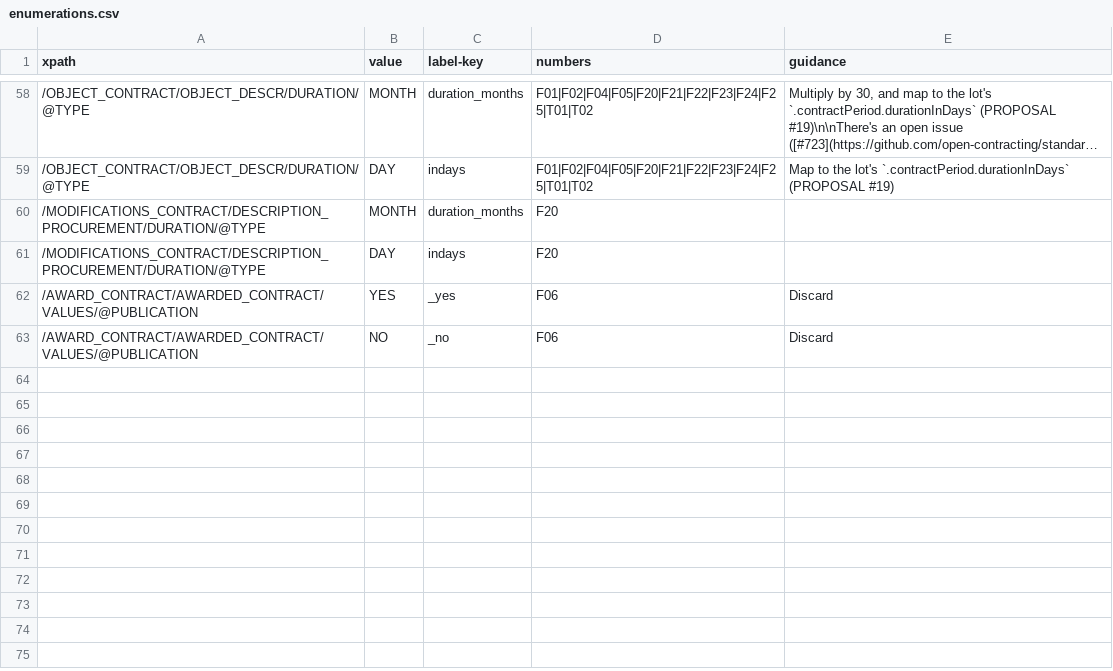
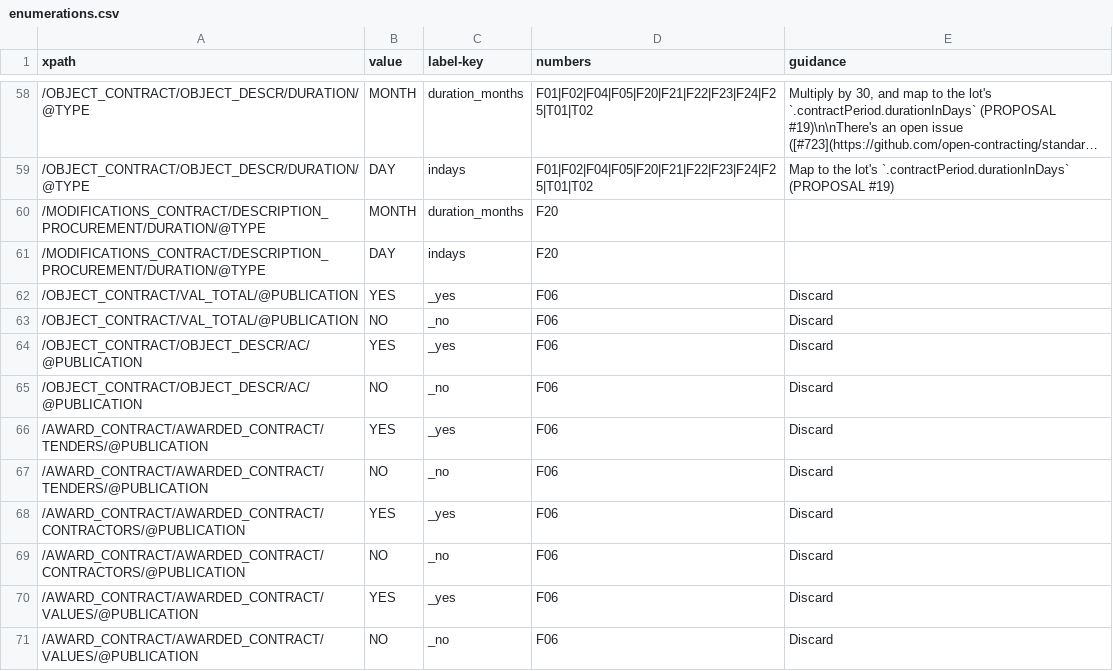
Before and after one commit to open-contracting/european-union-support, a CSV file: output/mapping/shared/enumerations.csv, drawn as a sheet; only a part is shown, gaps mark what is left out; long unchanged cells end in …; the diff names each change by its address in the sheet, - before the commit and + after, or states it on an @@ line.

Commit message:
Fix enumerations for F06

```diff
--- a/output/mapping/shared/enumerations.csv
+++ b/output/mapping/shared/enumerations.csv
+row 62: /OBJECT_CONTRACT/VAL_TOTAL/@PUBLICATION | YES | _yes | F06 | Discard
+row 63: /OBJECT_CONTRACT/VAL_TOTAL/@PUBLICATION | NO | _no | F06 | Discard
+row 64: /OBJECT_CONTRACT/OBJECT_DESCR/AC/@PUBLICATION | YES | _yes | F06 | Discard
+row 65: /OBJECT_CONTRACT/OBJECT_DESCR/AC/@PUBLICATION | NO | _no | F06 | Discard
+row 66: /AWARD_CONTRACT/AWARDED_CONTRACT/TENDERS/@PUBLICATION | YES | _yes | F06 | Discard
+row 67: /AWARD_CONTRACT/AWARDED_CONTRACT/TENDERS/@PUBLICATION | NO | _no | F06 | Discard
+row 68: /AWARD_CONTRACT/AWARDED_CONTRACT/CONTRACTORS/@PUBLICATION | YES | _yes | F06 | Discard
+row 69: /AWARD_CONTRACT/AWARDED_CONTRACT/CONTRACTORS/@PUBLICATION | NO | _no | F06 | Discard
```
